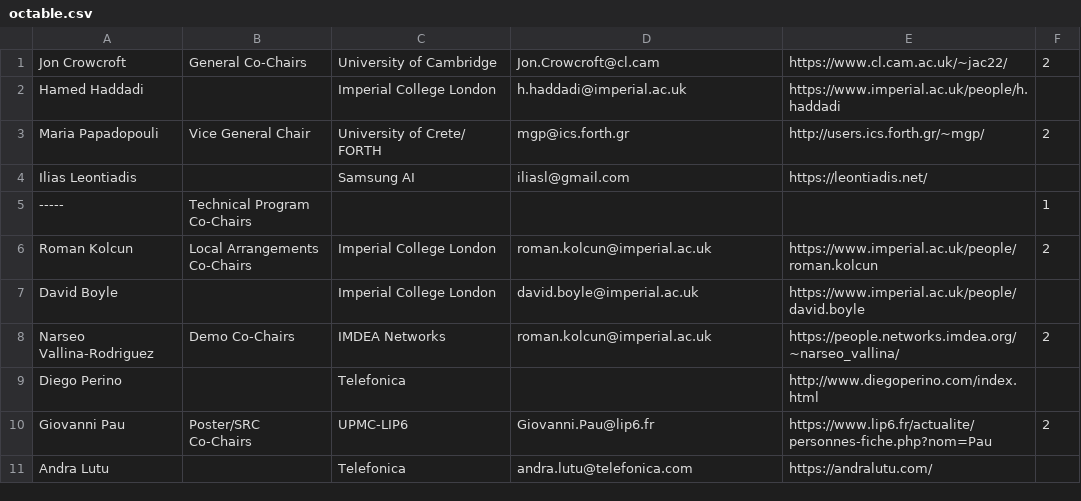
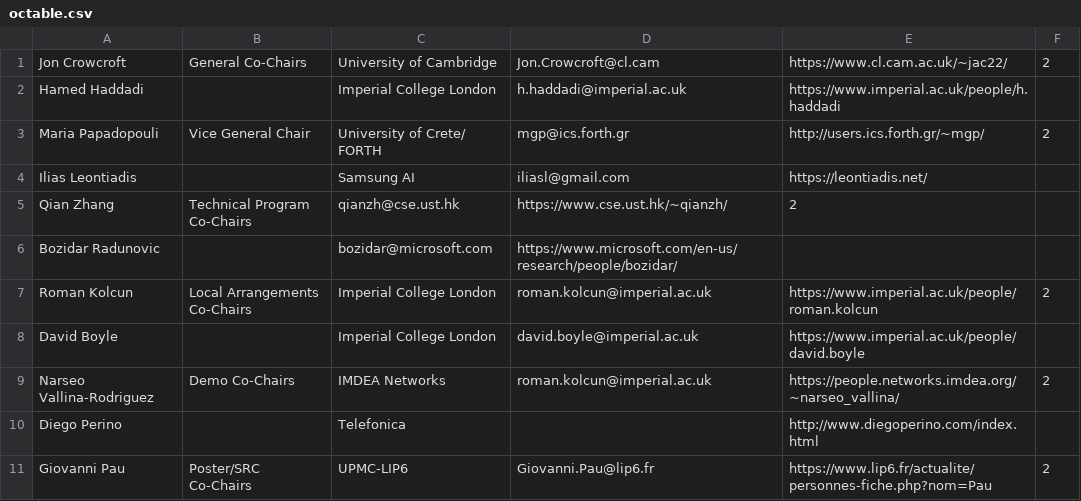
Before and after one commit to srene/mobicom2020-website, a CSV file: octable.csv, drawn as a sheet; only a part is shown; the shorter side is filled out with more unchanged rows; removed rows and columns are numbered as before the commit, all else as after; the diff names each change by its address in the sheet, - before the commit and + after, or states it on an @@ line.

```diff
--- a/octable.csv
+++ b/octable.csv
-row 5: ----- | Technical Program Co-Chairs |  |  |  | 1
+row 5: Qian Zhang | Technical Program Co-Chairs | qianzh@cse.ust.hk | https://www.cse.ust.hk/~qianzh/ | 2
+row 6: Bozidar Radunovic |  | bozidar@microsoft.com | https://www.microsoft.com/en-us/research/people/bozidar/
```
Also changed, not shown: 2 other files.
